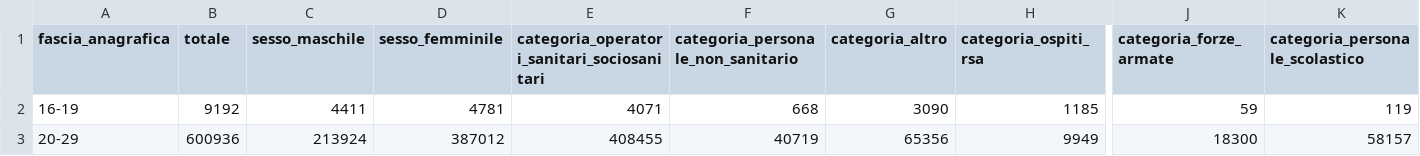
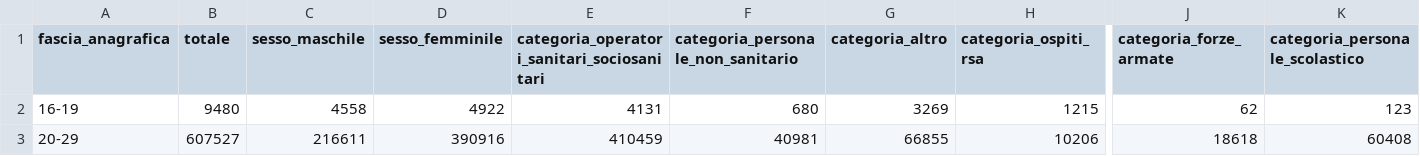
Before and after one commit to italia/covid19-opendata-vaccini, a CSV file: dati/anagrafica-vaccini-summary-latest.csv, drawn as a sheet; only a part is shown, gaps mark what is left out; the diff covers the shown part only; the diff names each change by its address in the sheet, - before the commit and + after, or states it on an @@ line.

```diff
--- a/dati/anagrafica-vaccini-summary-latest.csv
+++ b/dati/anagrafica-vaccini-summary-latest.csv
-B2 (totale): 9192
+B2 (totale): 9480
-C2 (sesso_maschile): 4411
+C2 (sesso_maschile): 4558
-D2 (sesso_femminile): 4781
+D2 (sesso_femminile): 4922
-E2: 4071
+E2: 4131
-F2: 668
+F2: 680
-G2 (categoria_altro): 3090
+G2 (categoria_altro): 3269
-H2 (categoria_ospiti_rsa): 1185
+H2 (categoria_ospiti_rsa): 1215
-J2 (categoria_forze_armate): 59
+J2 (categoria_forze_armate): 62
-K2 (categoria_personale_scolastico): 119
+K2 (categoria_personale_scolastico): 123
-B3 (totale): 600936
+B3 (totale): 607527
-C3 (sesso_maschile): 213924
+C3 (sesso_maschile): 216611
-D3 (sesso_femminile): 387012
+D3 (sesso_femminile): 390916
-E3: 408455
+E3: 410459
-F3: 40719
+F3: 40981
-G3 (categoria_altro): 65356
+G3 (categoria_altro): 66855
-H3 (categoria_ospiti_rsa): 9949
+H3 (categoria_ospiti_rsa): 10206
-J3 (categoria_forze_armate): 18300
+J3 (categoria_forze_armate): 18618
-K3 (categoria_personale_scolastico): 58157
+K3 (categoria_personale_scolastico): 60408
```
Also changed, not shown: 91 edited cells elsewhere in this file, dati/punti-somministrazione-tipologia.csv, dati/somministrazioni-vaccini-summary-latest.csv, 8 other files.
